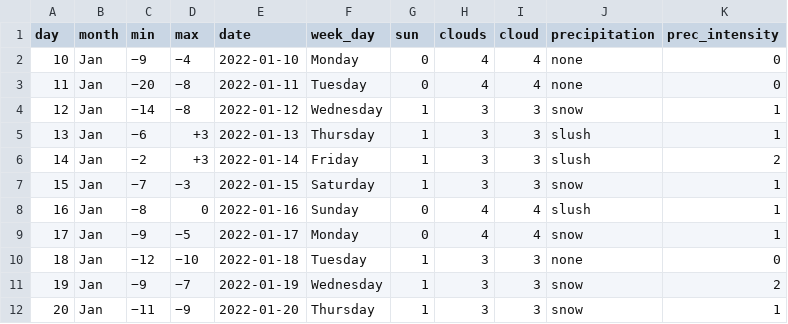
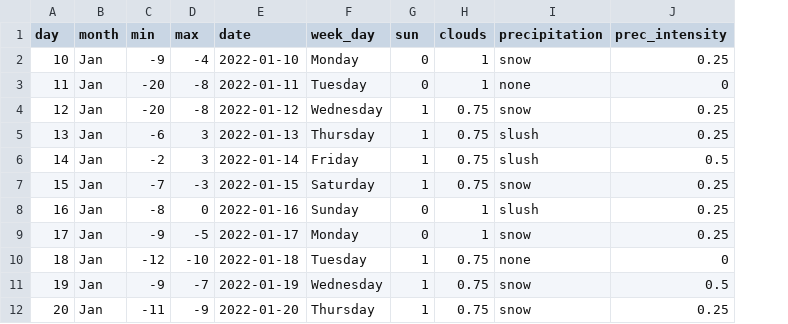
Before and after one commit to jsbachiller/IDLab, a CSV file: Tutorials/exampleData.csv, drawn as a sheet; only a part is shown; removed rows and columns are numbered as before the commit, all else as after; the diff covers the shown part only; the diff names each change by its address in the sheet, - before the commit and + after, or states it on an @@ line.

```diff
--- a/Tutorials/exampleData.csv
+++ b/Tutorials/exampleData.csv
-column I (cloud), rows 2-12: 4 | 4 | 3 | 3 | 3 | 3 | 4 | 4 | 3 | 3 | 3
-C2 (min): −9
+C2 (min): -9
-D2 (max): −4
+D2 (max): -4
-H2:H3 (clouds): 4
+H2:H3 (clouds): 1
-I2 (precipitation): none
+I2 (precipitation): snow
-J2 (prec_intensity): 0
+J2 (prec_intensity): 0.25
-C3 (min): −20
+C3 (min): -20
-D3:D4 (max): −8
+D3:D4 (max): -8
-C4 (min): −14
+C4 (min): -20
-H4:H7 (clouds): 3
+H4:H7 (clouds): 0.75
-J4:J5 (prec_intensity): 1
+J4:J5 (prec_intensity): 0.25
-C5 (min): −6
+C5 (min): -6
-D5:D6 (max): +3
+D5:D6 (max): 3
-C6 (min): −2
+C6 (min): -2
-J6 (prec_intensity): 2
+J6 (prec_intensity): 0.5
-C7 (min): −7
+C7 (min): -7
-D7 (max): −3
+D7 (max): -3
-J7:J9 (prec_intensity): 1
+J7:J9 (prec_intensity): 0.25
-C8 (min): −8
+C8 (min): -8
-H8:H9 (clouds): 4
+H8:H9 (clouds): 1
-C9 (min): −9
+C9 (min): -9
-D9 (max): −5
+D9 (max): -5
-C10 (min): −12
+C10 (min): -12
-D10 (max): −10
+D10 (max): -10
-H10:H12 (clouds): 3
+H10:H12 (clouds): 0.75
-C11 (min): −9
+C11 (min): -9
-D11 (max): −7
+D11 (max): -7
-J11 (prec_intensity): 2
+J11 (prec_intensity): 0.5
-C12 (min): −11
+C12 (min): -11
-D12 (max): −9
+D12 (max): -9
-J12 (prec_intensity): 1
+J12 (prec_intensity): 0.25
```
Also changed, not shown: 116 edited cells elsewhere in this file, 1 other file.
